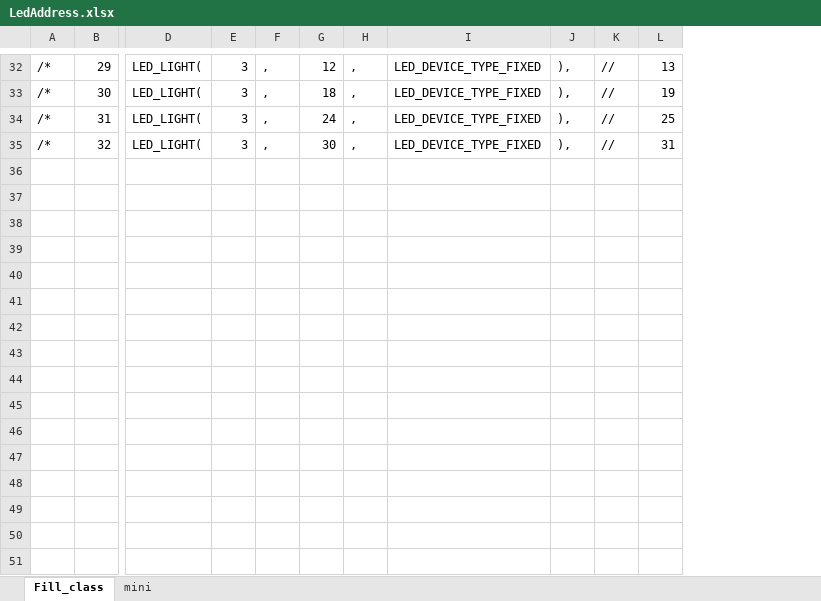
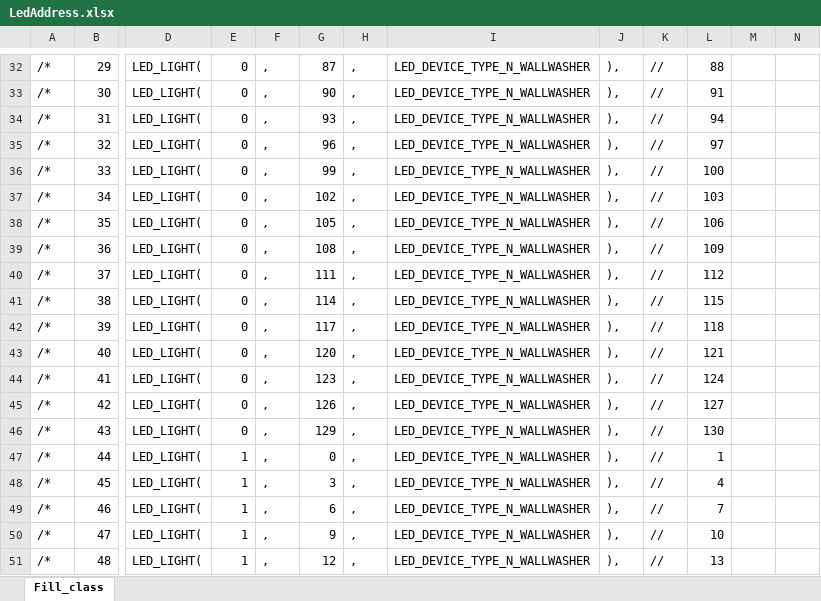
Before and after one commit to SJ-magic-work-Nakano-2017-1/work___N_AutoMagic_DMX, an Excel workbook: LedAddress.xlsx, sheet Fill_class, drawn as a sheet; only a part is shown, gaps mark what is left out; values as stored, in another font and other column widths than the file's, no borders; removed rows and columns are numbered as before the commit, all else as after; rows hold the shown columns only; the diff covers the shown part only; the diff names each change by its address in the sheet, - before the commit and + after, or states it on an @@ line.

```diff
--- a/LedAddress.xlsx (sheet Fill_class)
+++ b/LedAddress.xlsx (sheet Fill_class)
-sheet tab: mini
-column I, rows 32-35: all LED_DEVICE_TYPE_FIXED
+column I, rows 32-35: all LED_DEVICE_TYPE_N_WALLWASHER
+column M, empty
+column N, empty
-E32:E35: 3
+E32:E35: 0
-G32: 12
+G32: 87
-L32: 13
+L32: 88
-G33: 18
+G33: 90
-L33: 19
+L33: 91
-G34: 24
+G34: 93
-L34: 25
+L34: 94
-G35: 30
+G35: 96
-L35: 31
+L35: 97
+row 36: /* | 33 | LED_LIGHT( | 0 | , | 99 | , | LED_DEVICE_TYPE_N_WALLWASHER | ), | // | 100
+row 37: /* | 34 | LED_LIGHT( | 0 | , | 102 | , | LED_DEVICE_TYPE_N_WALLWASHER | ), | // | 103
+row 38: /* | 35 | LED_LIGHT( | 0 | , | 105 | , | LED_DEVICE_TYPE_N_WALLWASHER | ), | // | 106
+row 39: /* | 36 | LED_LIGHT( | 0 | , | 108 | , | LED_DEVICE_TYPE_N_WALLWASHER | ), | // | 109
+row 40: /* | 37 | LED_LIGHT( | 0 | , | 111 | , | LED_DEVICE_TYPE_N_WALLWASHER | ), | // | 112
+row 41: /* | 38 | LED_LIGHT( | 0 | , | 114 | , | LED_DEVICE_TYPE_N_WALLWASHER | ), | // | 115
+row 42: /* | 39 | LED_LIGHT( | 0 | , | 117 | , | LED_DEVICE_TYPE_N_WALLWASHER | ), | // | 118
+row 43: /* | 40 | LED_LIGHT( | 0 | , | 120 | , | LED_DEVICE_TYPE_N_WALLWASHER | ), | // | 121
+row 44: /* | 41 | LED_LIGHT( | 0 | , | 123 | , | LED_DEVICE_TYPE_N_WALLWASHER | ), | // | 124
+row 45: /* | 42 | LED_LIGHT( | 0 | , | 126 | , | LED_DEVICE_TYPE_N_WALLWASHER | ), | // | 127
+row 46: /* | 43 | LED_LIGHT( | 0 | , | 129 | , | LED_DEVICE_TYPE_N_WALLWASHER | ), | // | 130
+row 47: /* | 44 | LED_LIGHT( | 1 | , | 0 | , | LED_DEVICE_TYPE_N_WALLWASHER | ), | // | 1
+row 48: /* | 45 | LED_LIGHT( | 1 | , | 3 | , | LED_DEVICE_TYPE_N_WALLWASHER | ), | // | 4
+row 49: /* | 46 | LED_LIGHT( | 1 | , | 6 | , | LED_DEVICE_TYPE_N_WALLWASHER | ), | // | 7
+row 50: /* | 47 | LED_LIGHT( | 1 | , | 9 | , | LED_DEVICE_TYPE_N_WALLWASHER | ), | // | 10
+row 51: /* | 48 | LED_LIGHT( | 1 | , | 12 | , | LED_DEVICE_TYPE_N_WALLWASHER | ), | // | 13
```
Also changed, not shown: 56 added rows and 76 edited cells elsewhere in this sheet, 3 other files.
